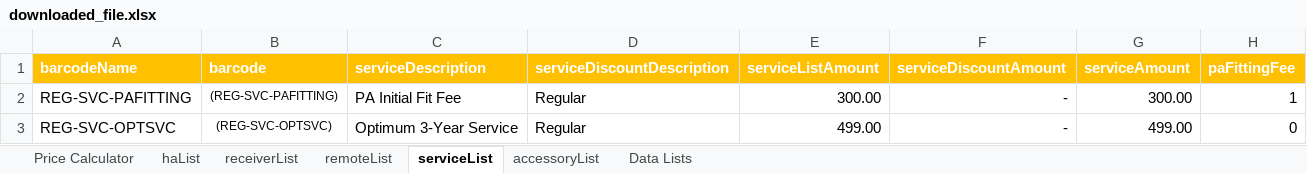
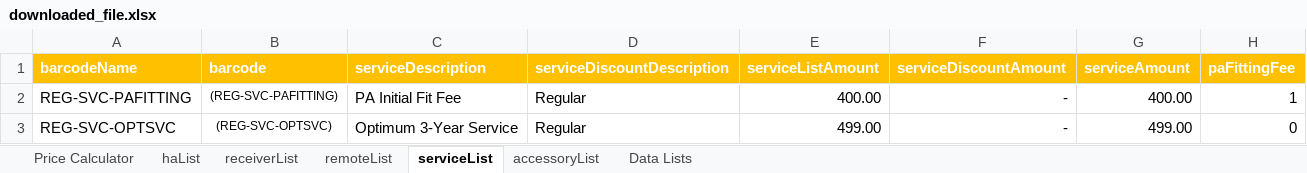
Before and after one commit to Sublevel1384/public-assets, an Excel workbook: downloaded_file.xlsx, sheet serviceList, drawn as a sheet; values as stored, in another font and other column widths than the file's, no borders; table styles not drawn; the diff names each change by its address in the sheet, - before the commit and + after, or states it on an @@ line.

Commit message:
chore: automated update of downloaded_file.xlsx

```diff
--- a/downloaded_file.xlsx (sheet serviceList)
+++ b/downloaded_file.xlsx (sheet serviceList)
-E2 (serviceListAmount): 300.00
+E2 (serviceListAmount): 400.00
-G2 (serviceAmount): 300.00
+G2 (serviceAmount): 400.00
```
